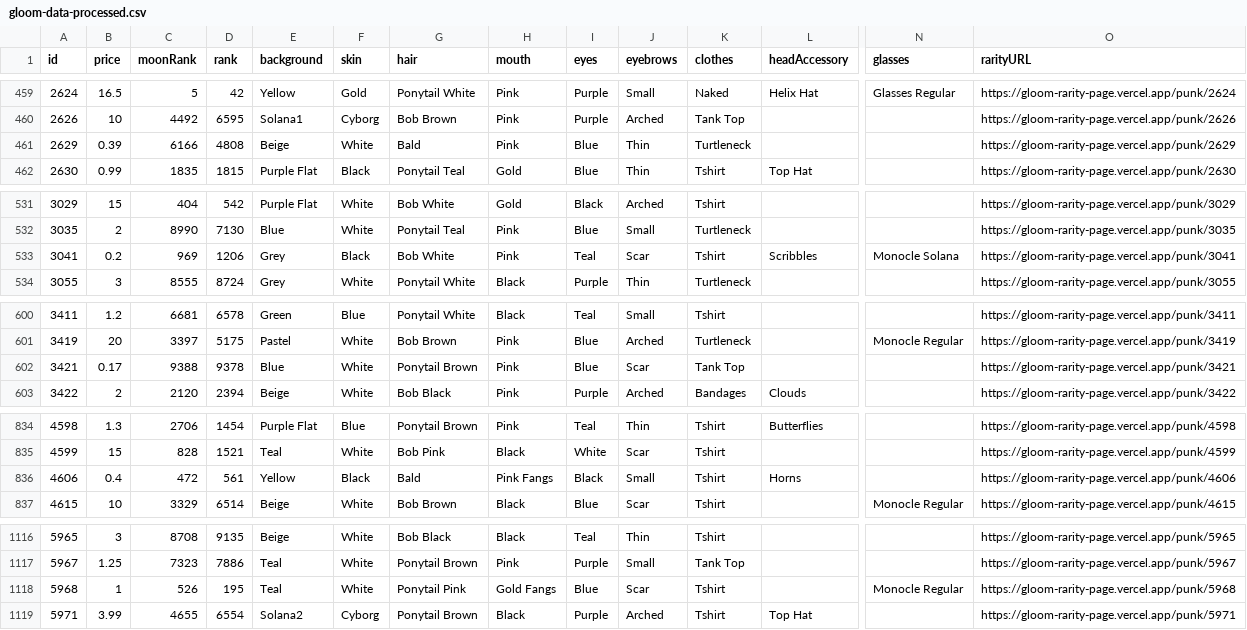
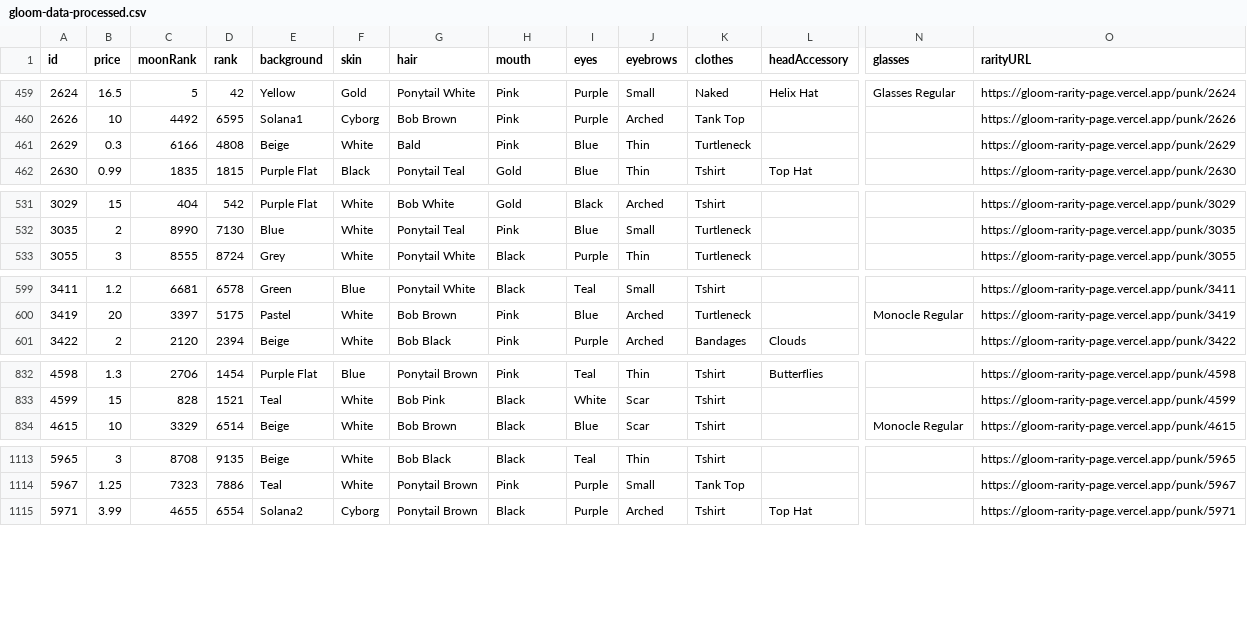
Before and after one commit to nobodykr/solanart-gloom-monitor, a CSV file: gloom-data-processed.csv, drawn as a sheet; only a part is shown, gaps mark what is left out; rows hold the shown columns only; the diff covers the shown part only; the diff names each change by its address in the sheet, - before the commit and + after, or states it on an @@ line.

Commit message:
Flat: latest data (2021-10-27T13:21:56.371Z) {   "date": "2021-10-27T13:21:56.371Z",   "files": [     {       "name": "gloom-data-processed.csv",       "deltaBytes": -827,       "source": "https://qzlsklfacc.medianetwork.cloud/nft_for_sale?collection=gloompunk"     }   ] }

```diff
--- a/gloom-data-processed.csv
+++ b/gloom-data-processed.csv
-B461 (price): 0.39
+B461 (price): 0.3
-row 533: 3041 | 0.2 | 969 | 1206 | Grey | Black | Bob White | Pink | Teal | Scar | Tshirt | Scribbles | Monocle Solana | https://gloom-rarity-page.vercel.app/punk/3041
-row 602: 3421 | 0.17 | 9388 | 9378 | Blue | White | Ponytail Brown | Pink | Blue | Scar | Tank Top |  |  | https://gloom-rarity-page.vercel.app/punk/3421
-row 836: 4606 | 0.4 | 472 | 561 | Yellow | Black | Bald | Pink Fangs | Black | Small | Tshirt | Horns |  | https://gloom-rarity-page.vercel.app/punk/4606
-row 1118: 5968 | 1 | 526 | 195 | Teal | White | Ponytail Pink | Gold Fangs | Blue | Scar | Tshirt |  | Monocle Regular | https://gloom-rarity-page.vercel.app/punk/5968
```
Also changed, not shown: 3 edited cells elsewhere in this file.
